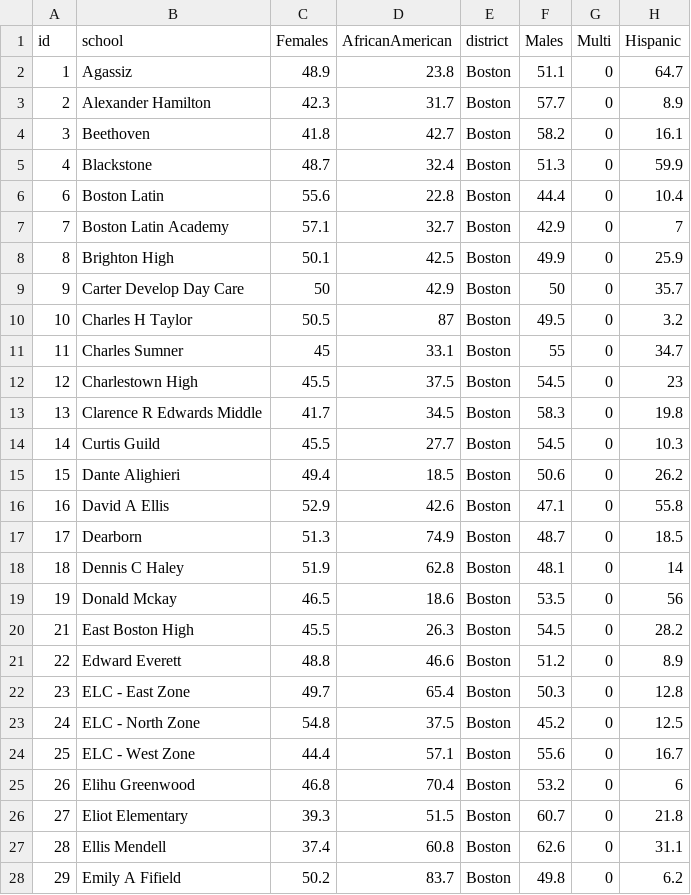
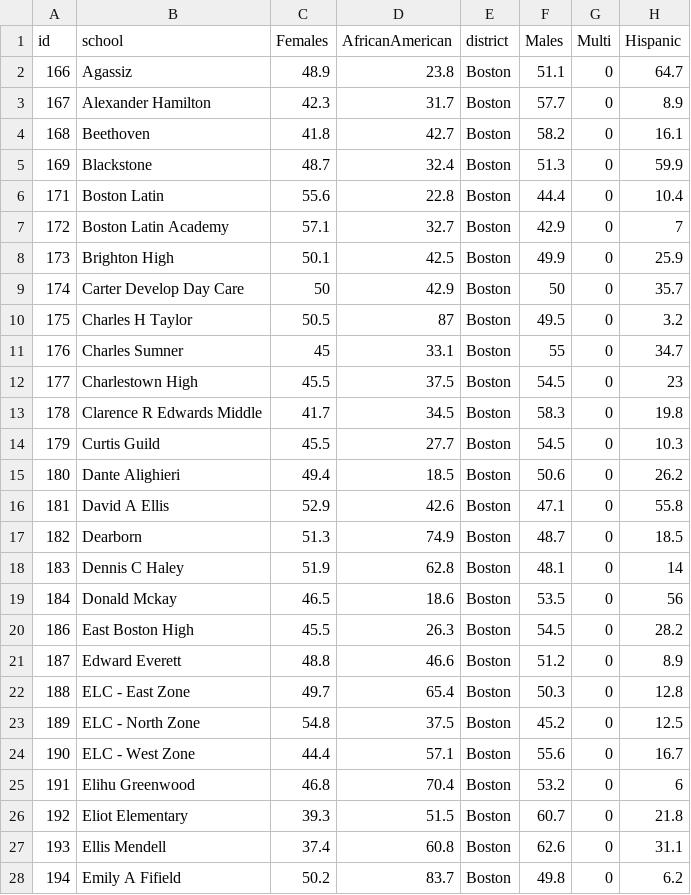
Before and after one commit to LearningLab/bps-diversity, a CSV file: data/1994.csv, drawn as a sheet; only a part is shown; the diff covers the shown part only; the diff names each change by its address in the sheet, - before the commit and + after, or states it on an @@ line.

```diff
--- a/data/1994.csv
+++ b/data/1994.csv
-A2 (id): 1
+A2 (id): 166
-A3 (id): 2
+A3 (id): 167
-A4 (id): 3
+A4 (id): 168
-A5 (id): 4
+A5 (id): 169
-A6 (id): 6
+A6 (id): 171
-A7 (id): 7
+A7 (id): 172
-A8 (id): 8
+A8 (id): 173
-A9 (id): 9
+A9 (id): 174
-A10 (id): 10
+A10 (id): 175
-A11 (id): 11
+A11 (id): 176
-A12 (id): 12
+A12 (id): 177
-A13 (id): 13
+A13 (id): 178
-A14 (id): 14
+A14 (id): 179
-A15 (id): 15
+A15 (id): 180
-A16 (id): 16
+A16 (id): 181
-A17 (id): 17
+A17 (id): 182
-A18 (id): 18
+A18 (id): 183
-A19 (id): 19
+A19 (id): 184
-A20 (id): 21
+A20 (id): 186
-A21 (id): 22
+A21 (id): 187
-A22 (id): 23
+A22 (id): 188
-A23 (id): 24
+A23 (id): 189
-A24 (id): 25
+A24 (id): 190
-A25 (id): 26
+A25 (id): 191
-A26 (id): 27
+A26 (id): 192
-A27 (id): 28
+A27 (id): 193
-A28 (id): 29
+A28 (id): 194
```
Also changed, not shown: 80 edited cells elsewhere in this file, data/2014.csv, 42 other files.
